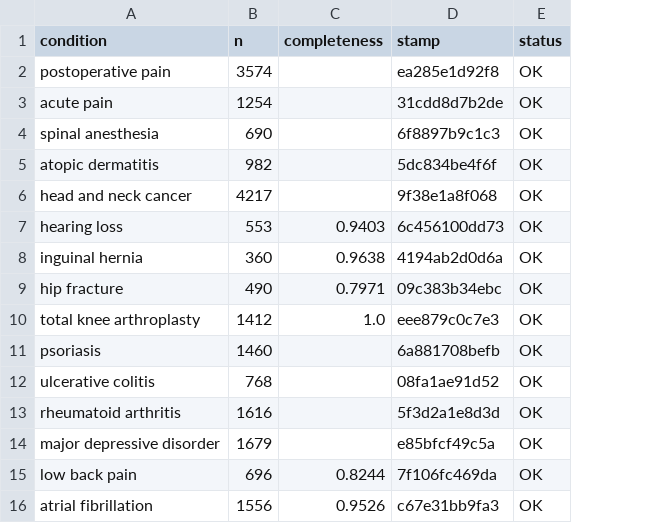
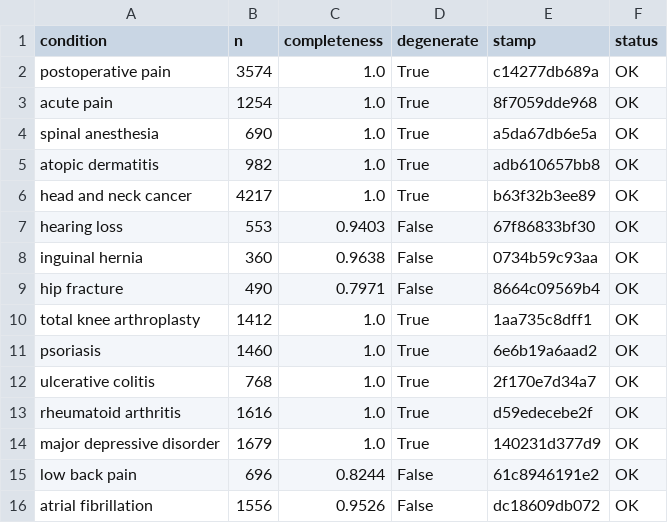
Before and after one commit to tannerproficeresearch-ai/safe-lab-cdqi, a CSV file: run_all_summary.csv, drawn as a sheet; addresses are those after the commit; the diff names each change by its address in the sheet, - before the commit and + after, or states it on an @@ line.

```diff
--- a/run_all_summary.csv
+++ b/run_all_summary.csv
+column D (degenerate), rows 2-16: True | True | True | True | True | False | False | False | True | True | True | True | True | False | False
-C2:C6 (completeness): (empty)
+C2:C6 (completeness): 1.0
-E2 (stamp): ea285e1d92f8
+E2 (stamp): c14277db689a
-E3 (stamp): 31cdd8d7b2de
+E3 (stamp): 8f7059dde968
-E4 (stamp): 6f8897b9c1c3
+E4 (stamp): a5da67db6e5a
-E5 (stamp): 5dc834be4f6f
+E5 (stamp): adb610657bb8
-E6 (stamp): 9f38e1a8f068
+E6 (stamp): b63f32b3ee89
-E7 (stamp): 6c456100dd73
+E7 (stamp): 67f86833bf30
-E8 (stamp): 4194ab2d0d6a
+E8 (stamp): 0734b59c93aa
-E9 (stamp): 09c383b34ebc
+E9 (stamp): 8664c09569b4
-E10 (stamp): eee879c0c7e3
+E10 (stamp): 1aa735c8dff1
-C11:C14 (completeness): (empty)
+C11:C14 (completeness): 1.0
-E11 (stamp): 6a881708befb
+E11 (stamp): 6e6b19a6aad2
-E12 (stamp): 08fa1ae91d52
+E12 (stamp): 2f170e7d34a7
-E13 (stamp): 5f3d2a1e8d3d
+E13 (stamp): d59edecebe2f
-E14 (stamp): e85bfcf49c5a
+E14 (stamp): 140231d377d9
-E15 (stamp): 7f106fc469da
+E15 (stamp): 61c8946191e2
-E16 (stamp): c67e31bb9fa3
+E16 (stamp): dc18609db072
```
Also changed, not shown: 34 other files.
